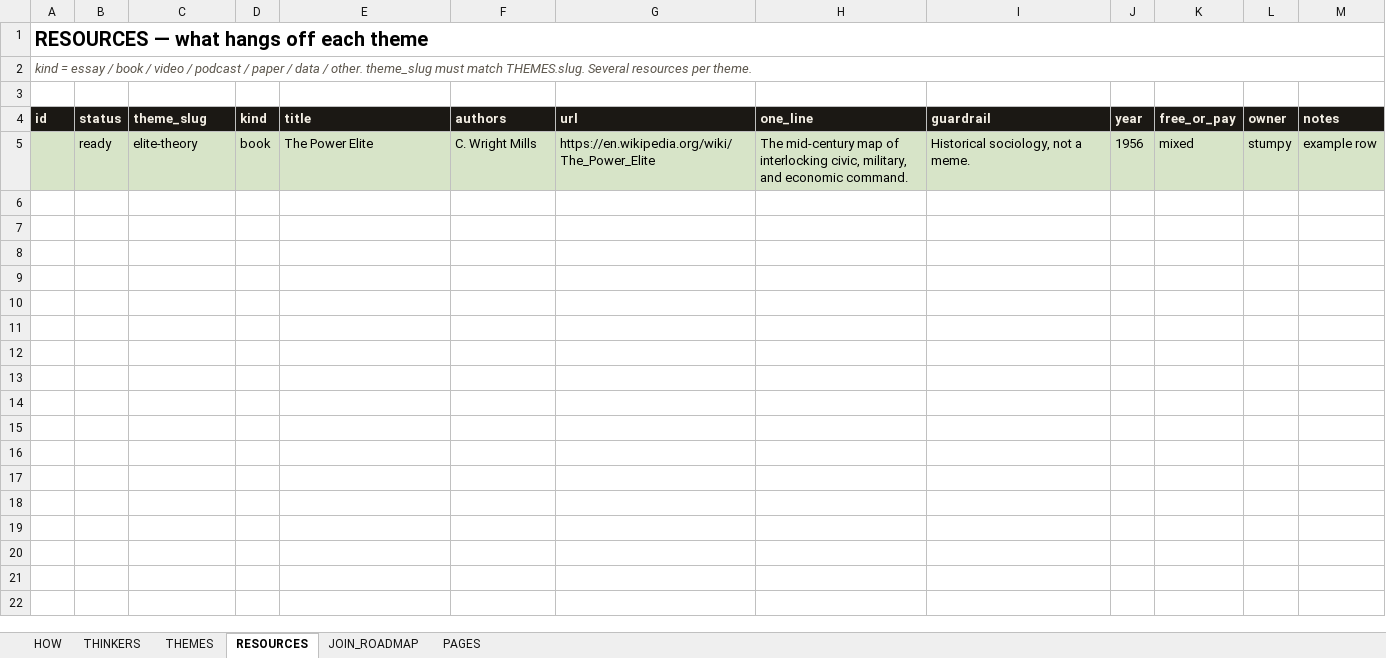
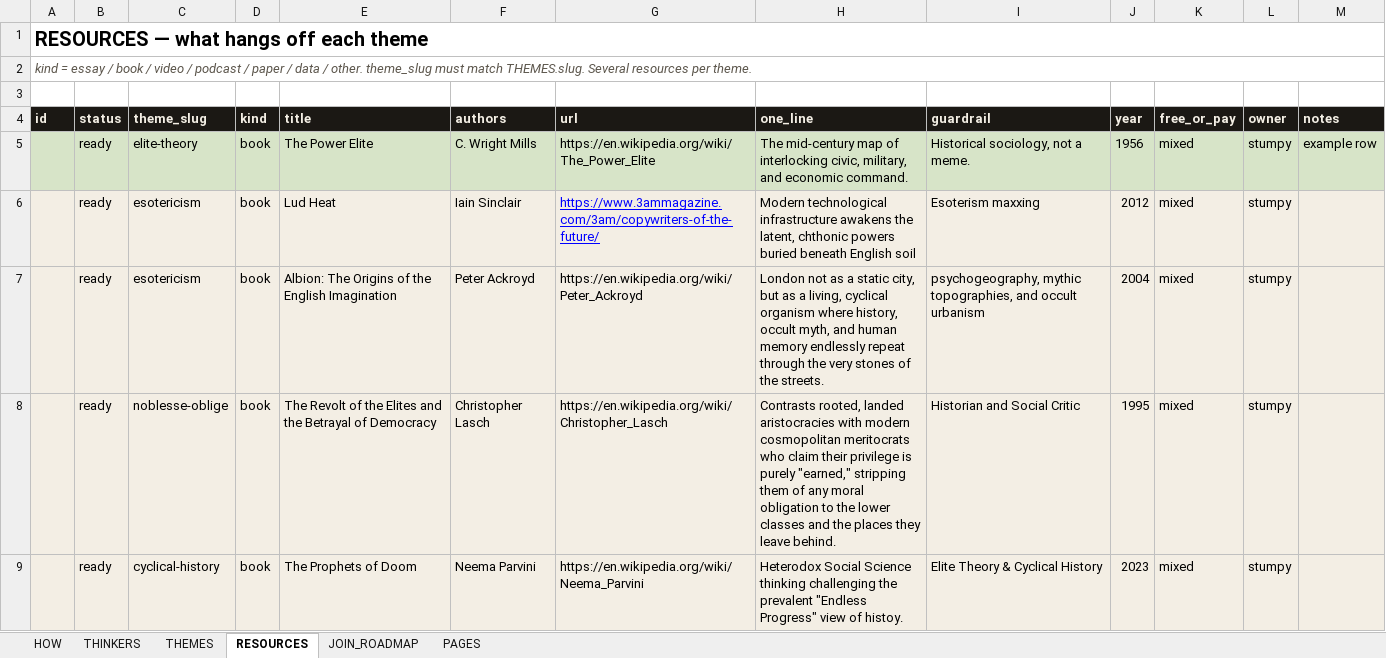
Before and after one commit to stumpyuk1/open-sky, an Excel workbook: content/open-sky-catalog.xlsx, sheet RESOURCES, drawn as a sheet; values as stored, in another font and other column widths than the file's, no borders; the diff names each change by its address in the sheet, - before the commit and + after, or states it on an @@ line.

Commit message:
Re-ingest catalog: esotericism theme and new resources

```diff
--- a/content/open-sky-catalog.xlsx (sheet RESOURCES)
+++ b/content/open-sky-catalog.xlsx (sheet RESOURCES)
+row 6:  | ready | esotericism | book | Lud Heat | Iain Sinclair | https://www.3ammagazine.com/3am/copywriters-of-the-future/ | Modern technological infrastructure awakens the latent, chthonic powers buried beneath English soil | Esoterism maxxing | 2012 | mixed | stumpy
+row 7:  | ready | esotericism | book | Albion: The Origins of the English Imagination | Peter Ackroyd | https://en.wikipedia.org/wiki/Peter_Ackroyd | London not as a static city, but as a living, cyclical organism where history, occult myth, and human memory endlessly repeat through the very stones of the streets. | psychogeography, mythic topographies, and occult urbanism | 2004 | mixed | stumpy
+row 8:  | ready | noblesse-oblige | book | The Revolt of the Elites and the Betrayal of Democracy | Christopher Lasch | https://en.wikipedia.org/wiki/Christopher_Lasch | Contrasts rooted, landed aristocracies with modern cosmopolitan meritocrats who claim their privilege is purely "earned," stripping them of any moral obligation to the lower classes and the places they leave behind. | Historian and Social Critic | 1995 | mixed | stumpy
+row 9:  | ready | cyclical-history | book | The Prophets of Doom | Neema Parvini | https://en.wikipedia.org/wiki/Neema_Parvini | Heterodox Social Science thinking challenging the prevalent "Endless Progress" view of histoy. | Elite Theory & Cyclical History | 2023 | mixed | stumpy
```
Also changed, not shown: sheet THINKERS, sheet THEMES, 5 other files.
